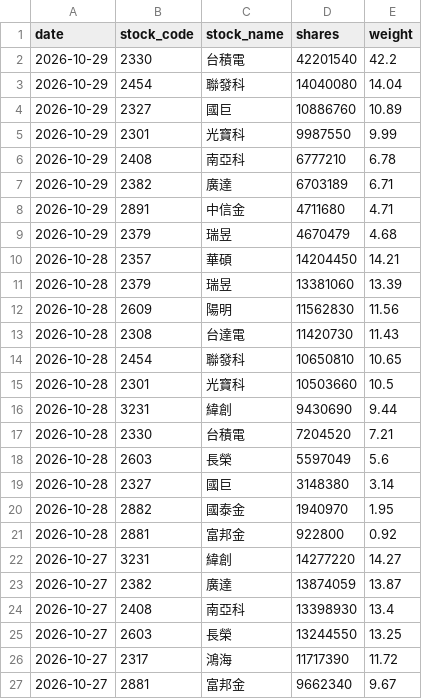
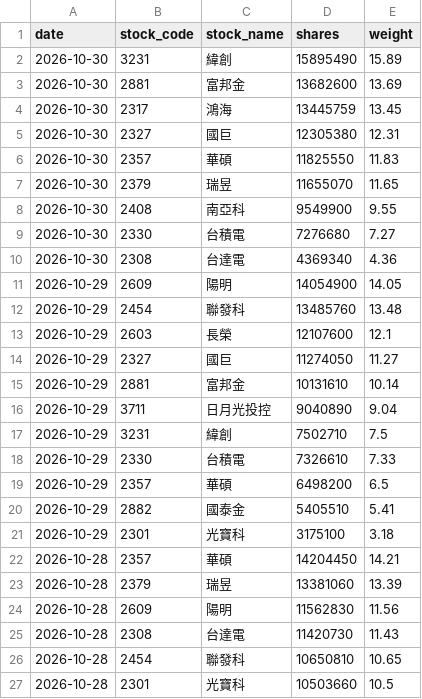
Before and after one commit to yrjjan-allen/active-etf-dashboard, a CSV file: data/00983A.csv, drawn as a sheet; only a part is shown; the shorter side is filled out with more unchanged rows.

```diff
--- a/data/00983A.csv
+++ b/data/00983A.csv
@@ -1,10 +1,22 @@
 date,stock_code,stock_name,shares,weight
-2026-10-29,2330,台積電,42201540,42.2
-2026-10-29,2454,聯發科,14040080,14.04
-2026-10-29,2327,國巨,10886760,10.89
-2026-10-29,2301,光寶科,9987550,9.99
-2026-10-29,2408,南亞科,6777210,6.78
-2026-10-29,2382,廣達,6703189,6.71
-2026-10-29,2891,中信金,4711680,4.71
-2026-10-29,2379,瑞昱,4670479,4.68
+2026-10-30,3231,緯創,15895490,15.89
+2026-10-30,2881,富邦金,13682600,13.69
+2026-10-30,2317,鴻海,13445759,13.45
+2026-10-30,2327,國巨,12305380,12.31
+2026-10-30,2357,華碩,11825550,11.83
+2026-10-30,2379,瑞昱,11655070,11.65
+2026-10-30,2408,南亞科,9549900,9.55
+2026-10-30,2330,台積電,7276680,7.27
+2026-10-30,2308,台達電,4369340,4.36
+2026-10-29,2609,陽明,14054900,14.05
+2026-10-29,2454,聯發科,13485760,13.48
+2026-10-29,2603,長榮,12107600,12.1
+2026-10-29,2327,國巨,11274050,11.27
+2026-10-29,2881,富邦金,10131610,10.14
+2026-10-29,3711,日月光投控,9040890,9.04
+2026-10-29,3231,緯創,7502710,7.5
+2026-10-29,2330,台積電,7326610,7.33
+2026-10-29,2357,華碩,6498200,6.5
+2026-10-29,2882,國泰金,5405510,5.41
+2026-10-29,2301,光寶科,3175100,3.18
 2026-10-28,2357,華碩,14204450,14.21
```
Also changed, not shown: data/00980A.csv, data/00982A.csv, 5 other files.
